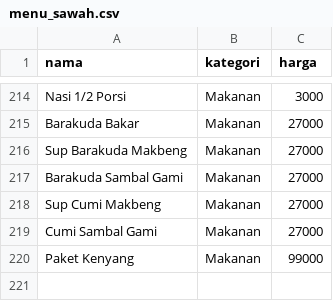
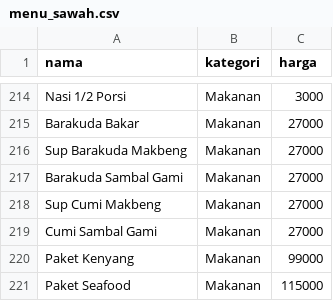
Before and after one commit to Sismoyoo/cibaicibi, a CSV file: menu_sawah.csv, drawn as a sheet; only a part is shown, gaps mark what is left out.

Commit message:
Update menu_sawah.csv

```diff
--- a/menu_sawah.csv
+++ b/menu_sawah.csv
@@ -220 +220,2 @@ Cumi Sambal Gami,Makanan,27000
 Paket Kenyang,Makanan,99000
+Paket Seafood,Makanan,115000
```
